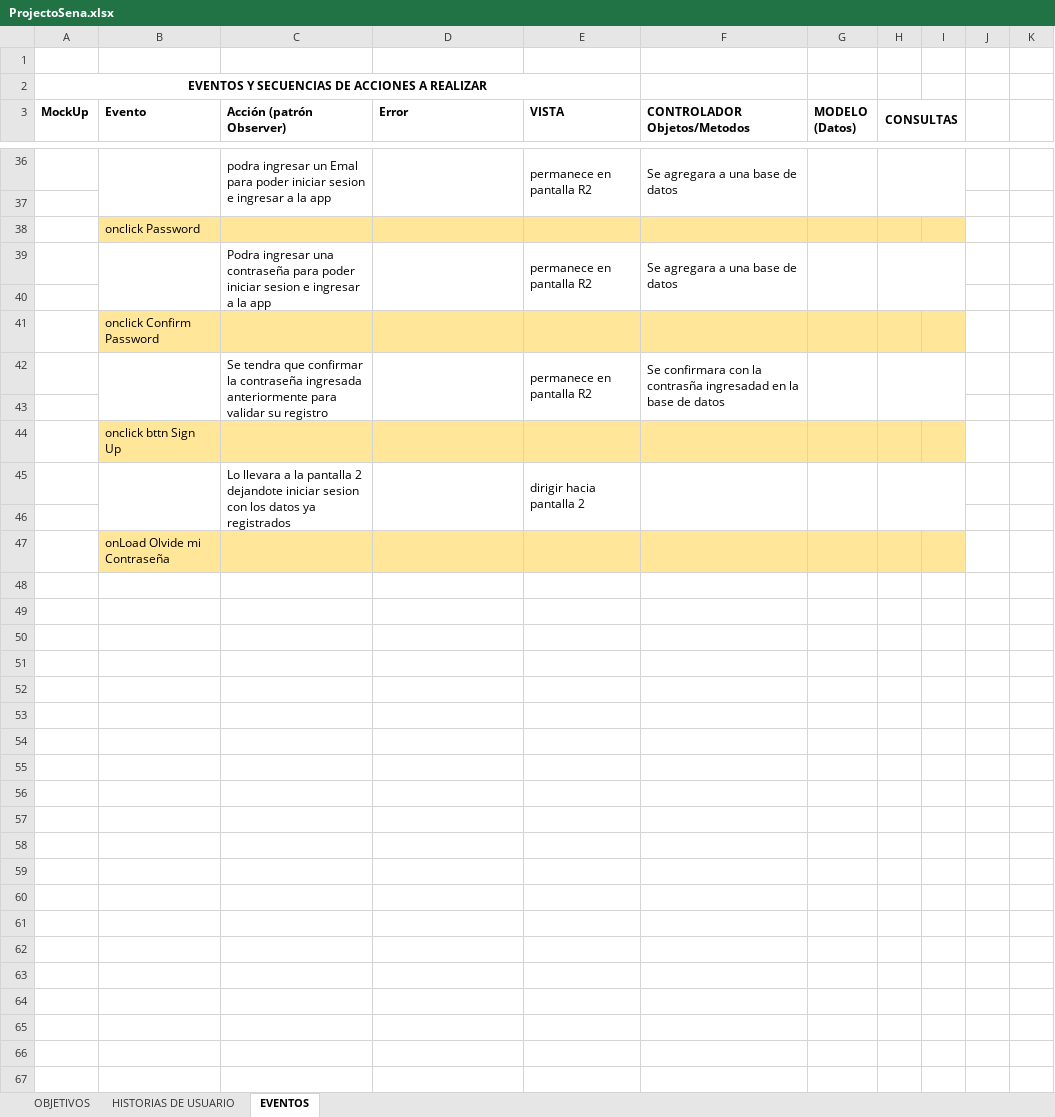
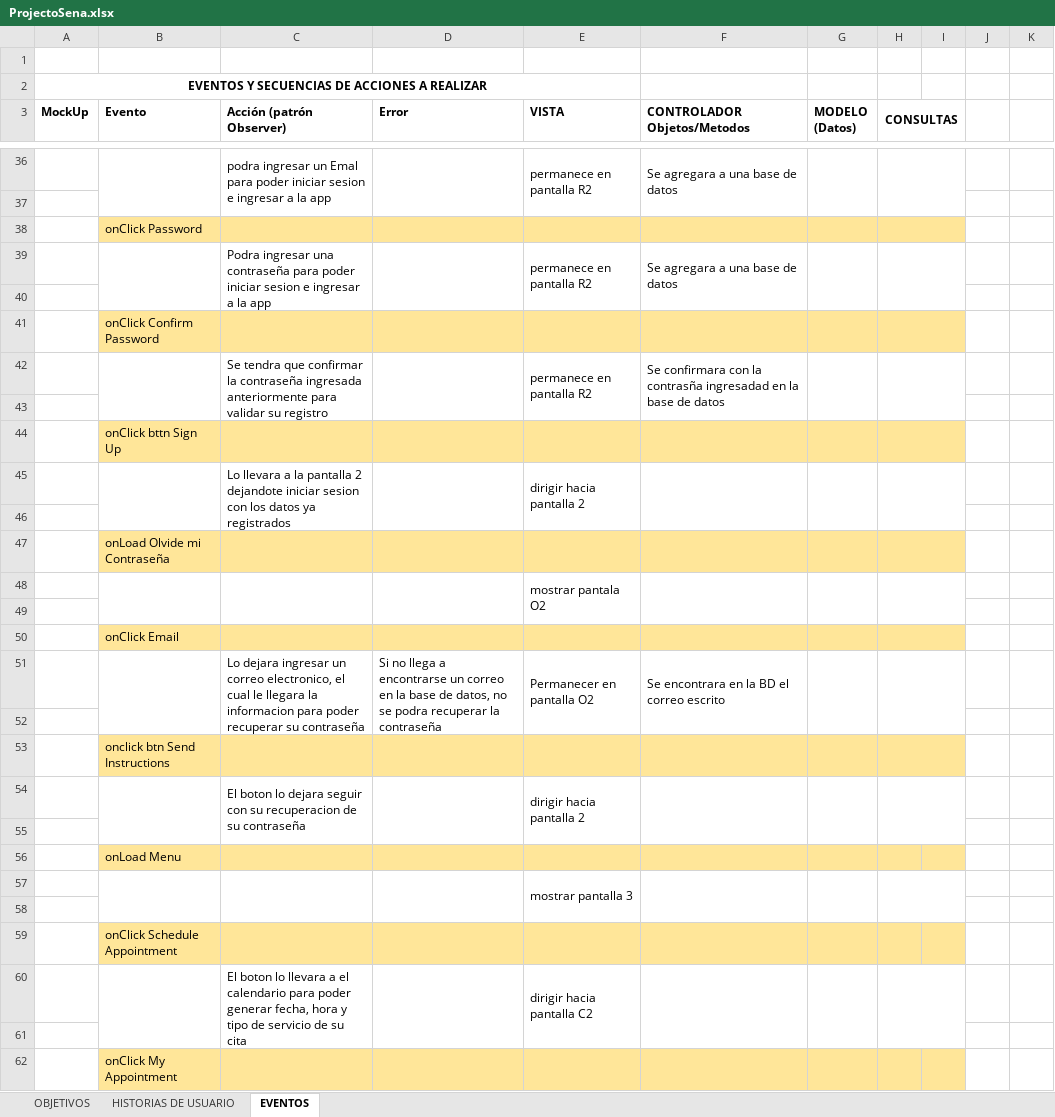
Before and after one commit to SamuelParrad0/EXCEL-PROYECTO-SENA-2025-, an Excel workbook: ProjectoSena.xlsx, sheet EVENTOS, drawn as a sheet; only a part is shown, gaps mark what is left out; values as stored, in another font and other column widths than the file's, no borders; charts and pictures not drawn; the diff covers the shown part only; the diff names each change by its address in the sheet, - before the commit and + after, or states it on an @@ line.

Commit message:
Add files via upload

```diff
--- a/ProjectoSena.xlsx (sheet EVENTOS)
+++ b/ProjectoSena.xlsx (sheet EVENTOS)
-B38 (Evento): onclick Password
+B38 (Evento): onClick Password
+H38:I38 merged
-B41 (Evento): onclick Confirm Password
+B41 (Evento): onClick Confirm Password
+H41:I41 merged
-B44 (Evento): onclick bttn Sign Up
+B44 (Evento): onClick bttn Sign Up
+H44:I44 merged
+H47:I47 merged
+row 48:  |  |  |  | mostrar pantala O2
+row 49: (empty)
+row 50:  | onClick Email
+row 51:  |  | Lo dejara ingresar un correo electronico, el cual le llegara la informacion para poder recuperar su contraseña | Si no llega a encontrarse un correo en la base de datos, no se podra recuperar la contraseña | Permanecer en pantalla O2 | Se encontrara en la BD el correo escrito
+row 52: (empty)
+row 53:  | onclick btn Send Instructions
+row 54:  |  | El boton lo dejara seguir con su recuperacion de su contraseña |  | dirigir hacia pantalla 2
+row 55: (empty)
+row 56:  | onLoad Menu
+row 57:  |  |  |  | mostrar pantalla 3
+row 58: (empty)
+row 59:  | onClick Schedule Appointment
+row 60:  |  | El boton lo llevara a el calendario para poder generar fecha, hora y tipo de servicio de su cita |  | dirigir hacia pantalla C2
+row 61: (empty)
+row 62:  | onClick My Appointment
```
Also changed, not shown: 16 added rows elsewhere in this sheet, charts or pictures.
